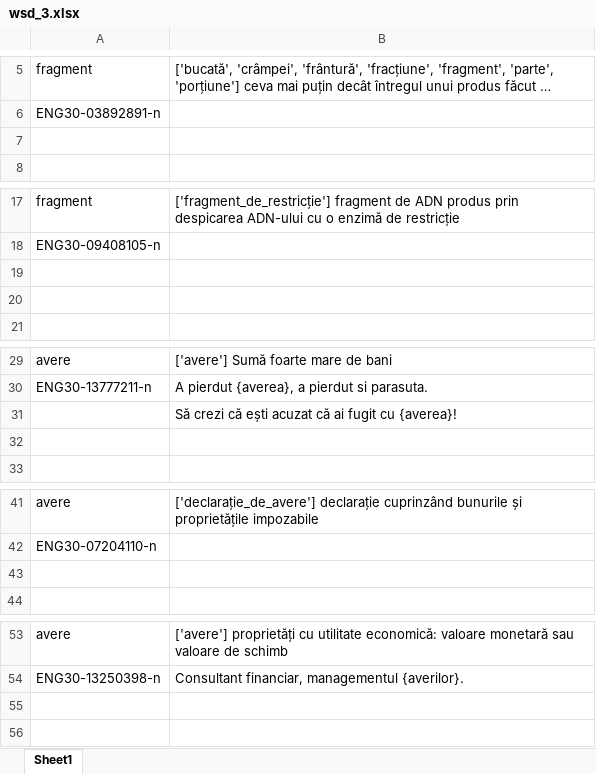
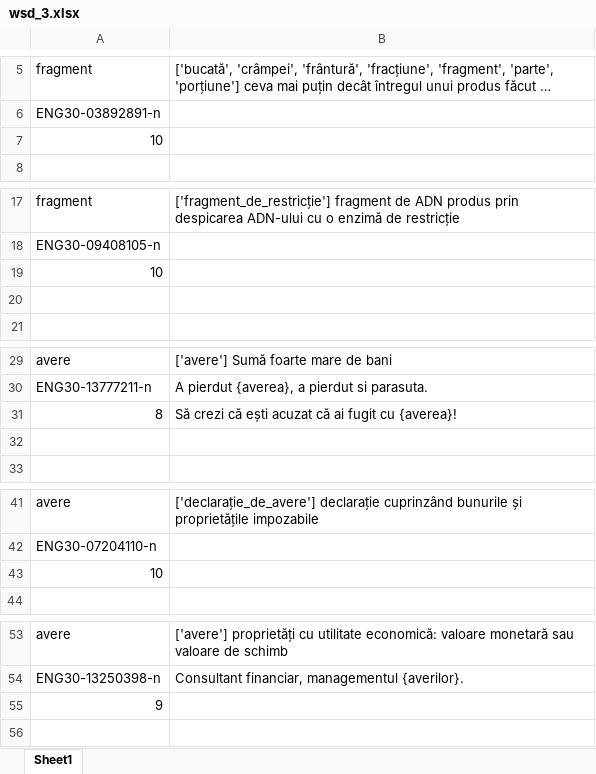
Before and after one commit to dumitrescustefan/RO-WSD, an Excel workbook: scripts/filler_sentences/output/wsd_3.xlsx, sheet Sheet1, drawn as a sheet; only a part is shown, gaps mark what is left out; long unchanged cells end in …; values as stored, in another font and other column widths than the file's, no cell formats; the diff covers the shown part only; the diff names each change by its address in the sheet, - before the commit and + after, or states it on an @@ line.

```diff
--- a/scripts/filler_sentences/output/wsd_3.xlsx (sheet Sheet1)
+++ b/scripts/filler_sentences/output/wsd_3.xlsx (sheet Sheet1)
-A7: (empty)
+A7: 10
-A19: (empty)
+A19: 10
-A31: (empty)
+A31: 8
-A43: (empty)
+A43: 10
-A55: (empty)
+A55: 9
```
Also changed, not shown: 1 added row and 6 edited cells elsewhere in this sheet, cell formats, scripts/filler_sentences/output/wsd_1.xlsx, scripts/filler_sentences/output/wsd_2.xlsx, 10 other files.
